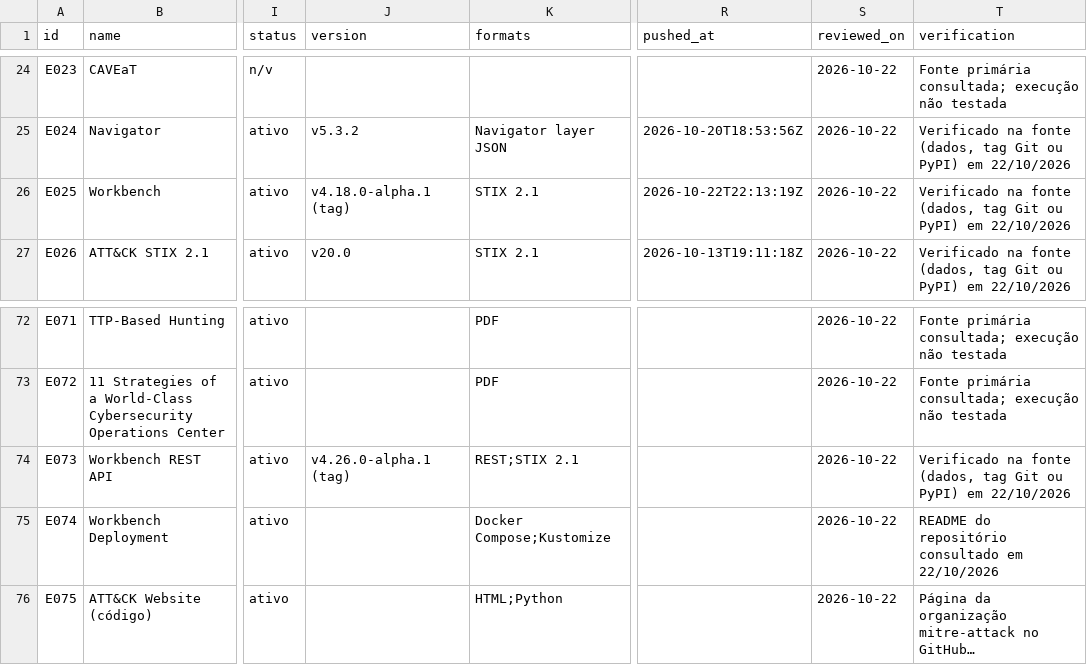
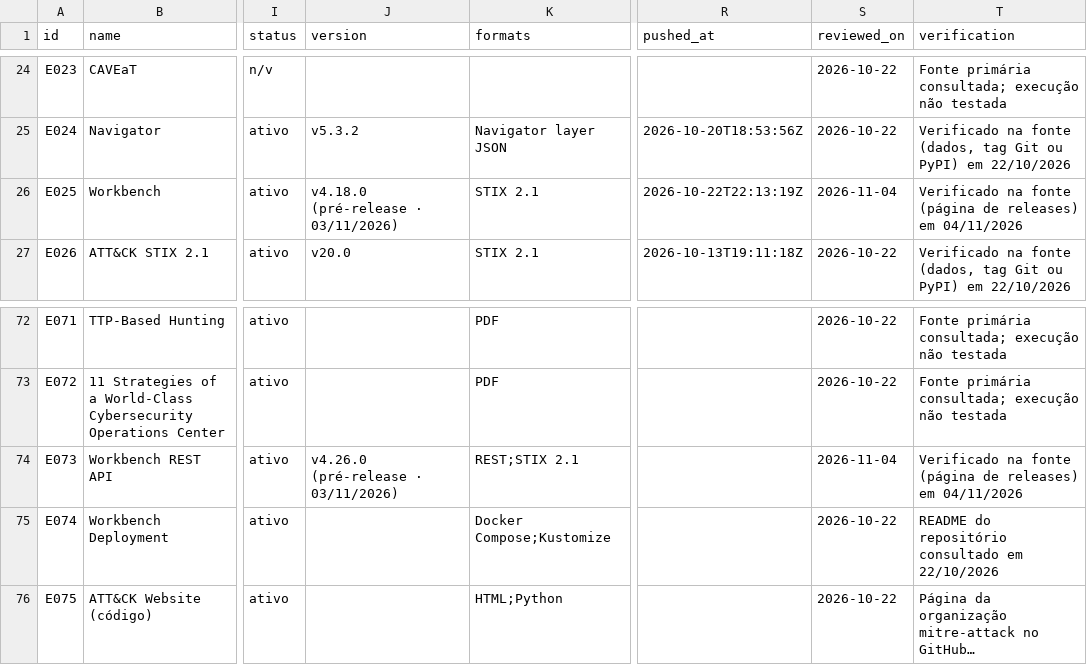
Before and after one commit to Ridd1kulusC0d3r/MITRE, a CSV file: data/ecosystem.csv, drawn as a sheet; only a part is shown, gaps mark what is left out; long unchanged cells end in …; the diff names each change by its address in the sheet, - before the commit and + after, or states it on an @@ line.

```diff
--- a/data/ecosystem.csv
+++ b/data/ecosystem.csv
-J26 (version): v4.18.0-alpha.1 (tag)
+J26 (version): v4.18.0 (pré-release · 03/11/2026)
-S26 (reviewed_on): 2026-10-22
+S26 (reviewed_on): 2026-11-04
-T26 (verification): …na fonte (dados, tag Git ou PyPI) em 22/10/2026
+T26 (verification): …na fonte (página de releases) em 04/11/2026
-J74 (version): v4.26.0-alpha.1 (tag)
+J74 (version): v4.26.0 (pré-release · 03/11/2026)
-S74 (reviewed_on): 2026-10-22
+S74 (reviewed_on): 2026-11-04
-T74 (verification): …na fonte (dados, tag Git ou PyPI) em 22/10/2026
+T74 (verification): …na fonte (página de releases) em 04/11/2026
```
Also changed, not shown: 5 other files.
